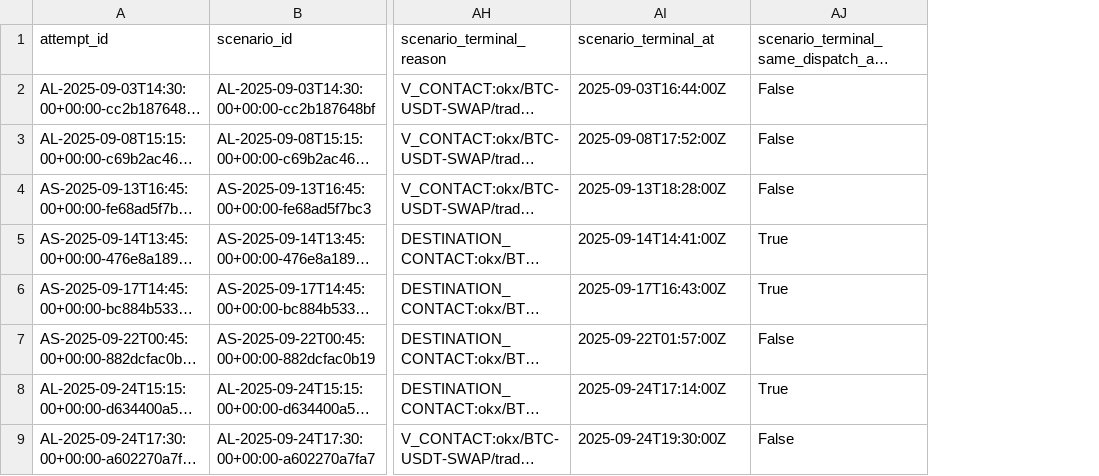
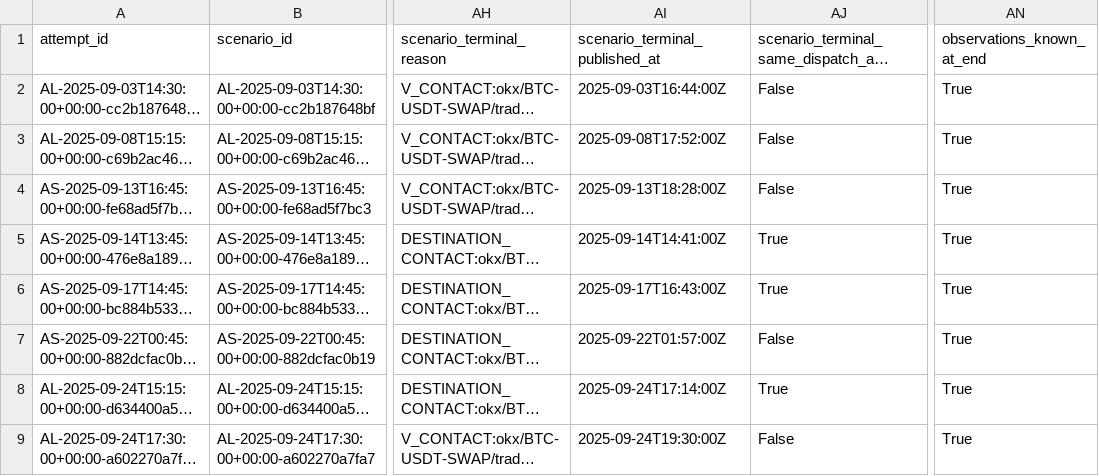
Before and after one commit to C-Gian/algorithmic-trader, a CSV file: delivery/evidence/WP-013-CONTINUOUS-V04-DIAGNOSIS/waits.csv, drawn as a sheet; only a part is shown, gaps mark what is left out; long unchanged cells end in …; the diff names each change by its address in the sheet, - before the commit and + after, or states it on an @@ line.

```diff
--- a/delivery/evidence/WP-013-CONTINUOUS-V04-DIAGNOSIS/waits.csv
+++ b/delivery/evidence/WP-013-CONTINUOUS-V04-DIAGNOSIS/waits.csv
+column AN (observations_known_at_end), rows 2-9: all True
-AI1: scenario_terminal_at
+AI1: scenario_terminal_published_at
```
Also changed, not shown: delivery/evidence/WP-013-CONTINUOUS-V04-DIAGNOSIS/calls.csv, 6 other files.
